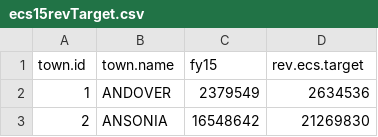
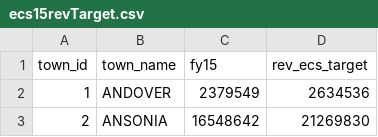
Before and after one commit to alspur/ecstargets, a CSV file: data/ecs15revTarget.csv, drawn as a sheet; only a part is shown.

Commit message:
update data and README to include approps budget

```diff
--- a/data/ecs15revTarget.csv
+++ b/data/ecs15revTarget.csv
@@ -1,2 +1,2 @@
-town.id,town.name,fy15,rev.ecs.target
+town_id,town_name,fy15,rev_ecs_target
 1,ANDOVER,2379549,2634536
```
Also changed, not shown: 11 other files.
